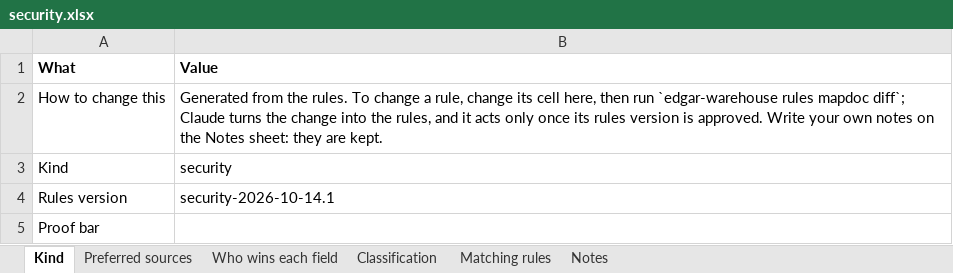
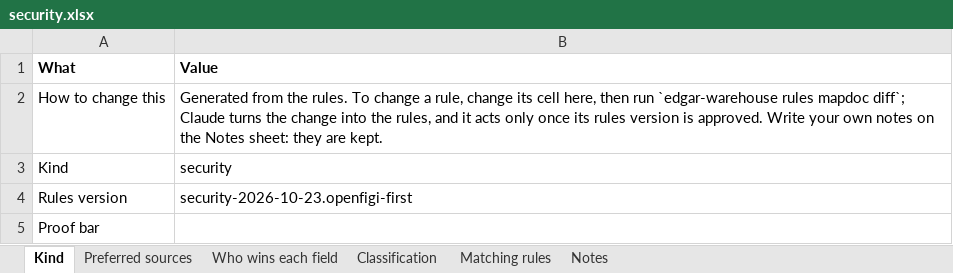
Before and after one commit to paulananth/edgartools-platform, an Excel workbook: rules/merge/kinds/security.xlsx, sheet Kind, drawn as a sheet; values as stored, in another font and other column widths than the file's, no borders; the diff names each change by its address in the sheet, - before the commit and + after, or states it on an @@ line.

```diff
--- a/rules/merge/kinds/security.xlsx (sheet Kind)
+++ b/rules/merge/kinds/security.xlsx (sheet Kind)
-B4 (Value): security-2026-10-14.1
+B4 (Value): security-2026-10-23.openfigi-first
```
Also changed, not shown: sheet Matching rules, rules/sources/openfigi/MAPPING.xlsx, 13 other files.
